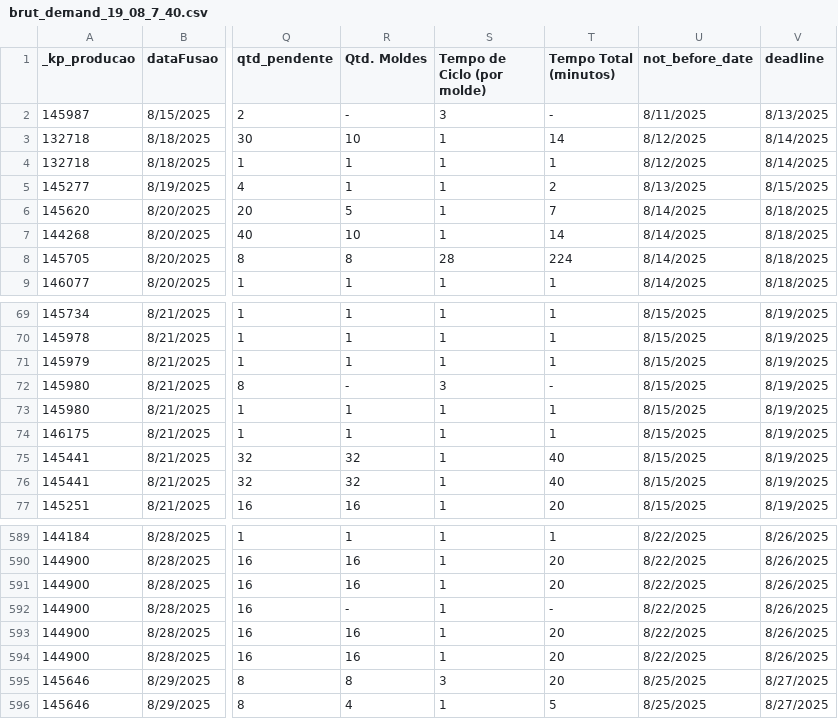
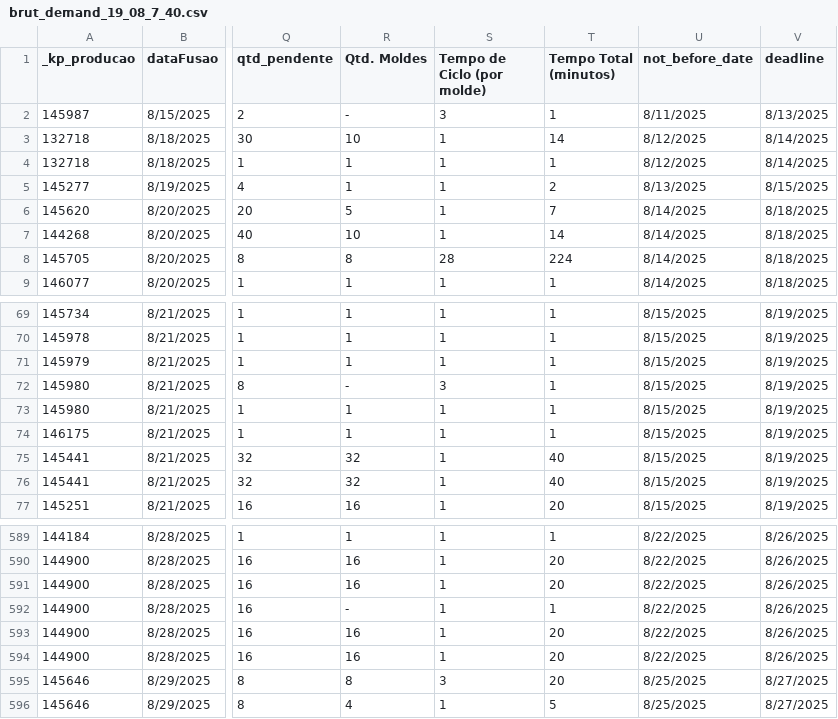
Before and after one commit to Leandro-Bandeira/job-scheduling-arc-index-time, a CSV file: dados/instance_7/brut_demand_19_08_7_40.csv, drawn as a sheet; only a part is shown, gaps mark what is left out; the diff names each change by its address in the sheet, - before the commit and + after, or states it on an @@ line.

Commit message:
adicionando dados

```diff
--- a/dados/instance_7/brut_demand_19_08_7_40.csv
+++ b/dados/instance_7/brut_demand_19_08_7_40.csv
-T2 (Tempo Total (minutos)): -
+T2 (Tempo Total (minutos)): 1
-T72 (Tempo Total (minutos)): -
+T72 (Tempo Total (minutos)): 1
-T592 (Tempo Total (minutos)): -
+T592 (Tempo Total (minutos)): 1
```
Also changed, not shown: 40 other files.
